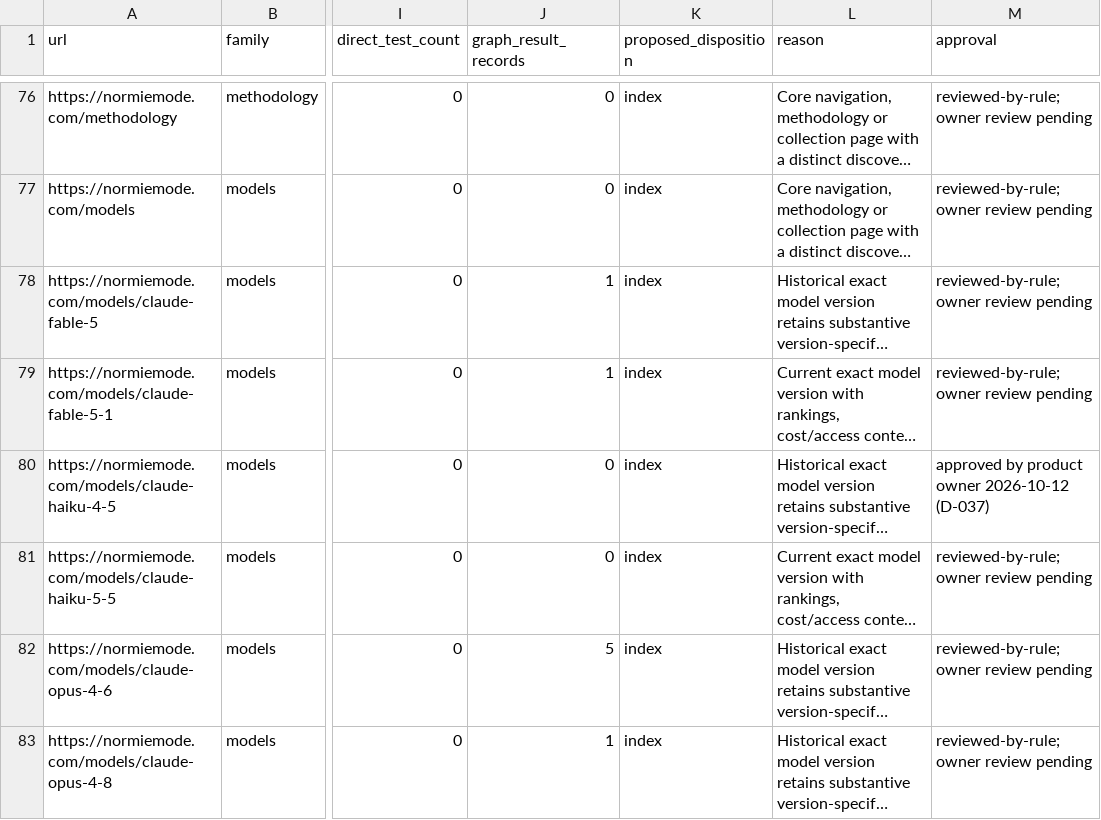
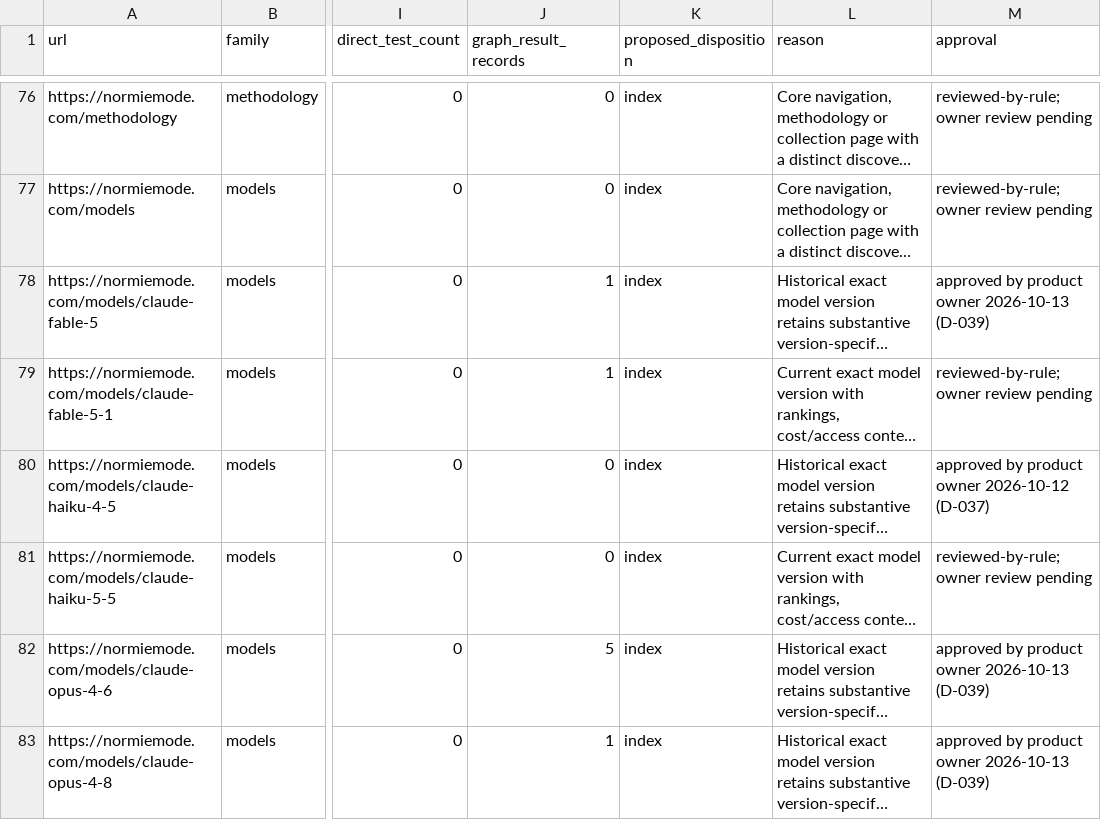
Before and after one commit to andymdavid/normie-mode, a CSV file: docs/seo/indexability-review.csv, drawn as a sheet; only a part is shown, gaps mark what is left out; long unchanged cells end in …; the diff covers the shown part only; the diff names each change by its address in the sheet, - before the commit and + after, or states it on an @@ line.

```diff
--- a/docs/seo/indexability-review.csv
+++ b/docs/seo/indexability-review.csv
-M78 (approval): reviewed-by-rule; owner review pending
+M78 (approval): approved by product owner 2026-10-13 (D-039)
-M82:M83 (approval): reviewed-by-rule; owner review pending
+M82:M83 (approval): approved by product owner 2026-10-13 (D-039)
```
Also changed, not shown: 6 edited cells elsewhere in this file, 4 other files.
